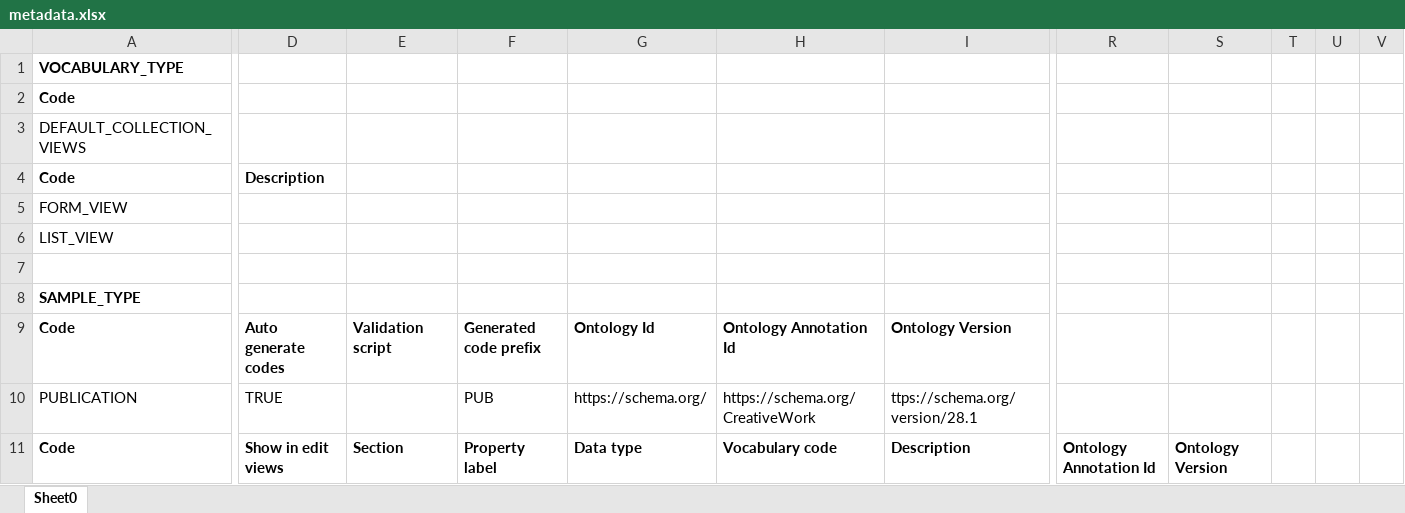
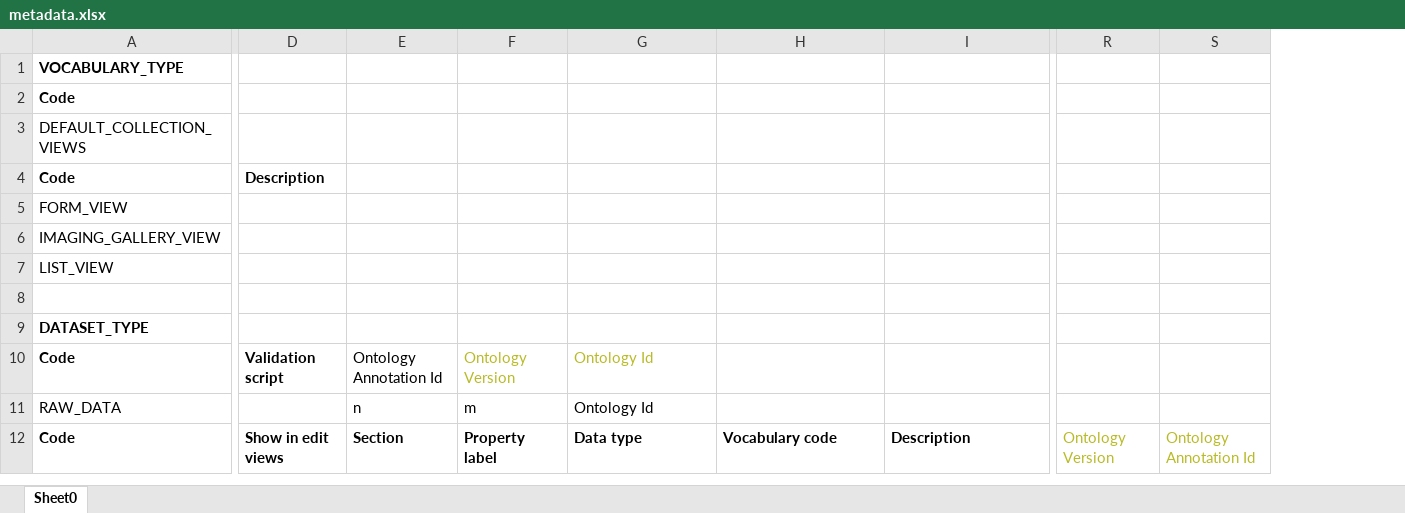
Before and after one commit to Snowwpanda/ro-crate-interoperability-profile, an Excel workbook: 0.2.x/examples/reference-openbis-export/metadata.xlsx, sheet Sheet0, drawn as a sheet; only a part is shown, gaps mark what is left out; values as stored, in another font and other column widths than the file's, no borders; removed rows and columns are numbered as before the commit, all else as after; rows hold the shown columns only; the diff covers the shown part only; the diff names each change by its address in the sheet, - before the commit and + after, or states it on an @@ line.

```diff
--- a/0.2.x/examples/reference-openbis-export/metadata.xlsx (sheet Sheet0)
+++ b/0.2.x/examples/reference-openbis-export/metadata.xlsx (sheet Sheet0)
-column R, row 11: Ontology Annotation Id
-column S, row 11: Ontology Version
-column T, empty
-column U, empty
-column V, empty
+column R, row 12: Ontology Version
+column S, row 12: Ontology Annotation Id
+row 6: IMAGING_GALLERY_VIEW
-A9: SAMPLE_TYPE
+A9: DATASET_TYPE
-D10: Auto generate codes
+D10: Validation script
-E10: Validation script
+E10: Ontology Annotation Id
-E10:G10 bold: on
+E10:G10 bold: off
-F10: Generated code prefix
+F10: Ontology Version
-F10:G10 text colour: black
+F10:G10 text colour: #B8BB26
-H10: Ontology Annotation Id
+H10: (empty)
-I10: Ontology Version
+I10: (empty)
-row 10: PUBLICATION | TRUE |  | PUB | https://schema.org/ | https://schema.org/CreativeWork | ttps://schema.org/version/28.1
+row 11: RAW_DATA |  | n | m | Ontology Id
```
Also changed, not shown: 8 added rows, 50 removed rows, 22 edited cells and cell formats elsewhere in this sheet.
